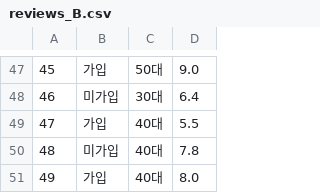
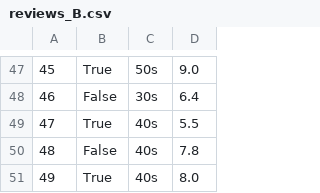
Before and after one commit to PandasKim/PandasKim.github.io, a CSV file: reviews_B.csv, drawn as a sheet; only a part is shown, gaps mark what is left out; the diff covers the shown part only.

```diff
--- a/reviews_B.csv
+++ b/reviews_B.csv
@@ -47,5 +47,5 @@
-45,가입,50대,9.0
-46,미가입,30대,6.4
-47,가입,40대,5.5
-48,미가입,40대,7.8
-49,가입,40대,8.0
+45,True,50s,9.0
+46,False,30s,6.4
+47,True,40s,5.5
+48,False,40s,7.8
+49,True,40s,8.0
```
Also changed, not shown: 1 added row, 1 removed row and 90 edited cells elsewhere in this file.
